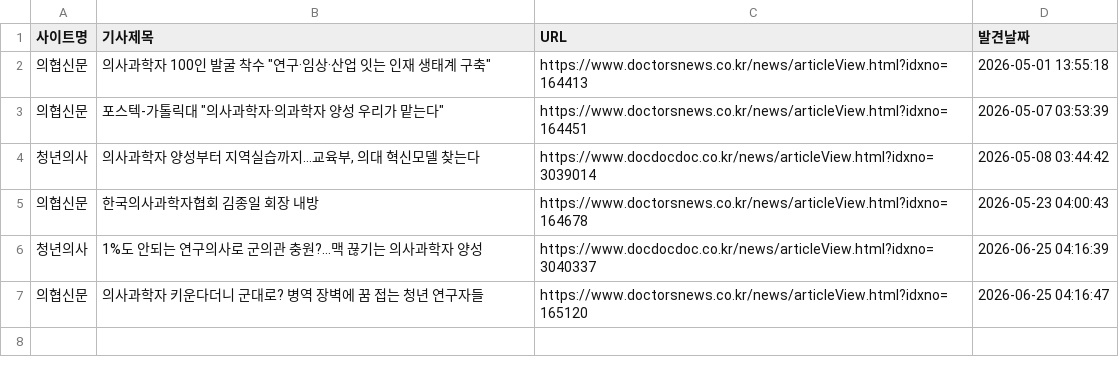
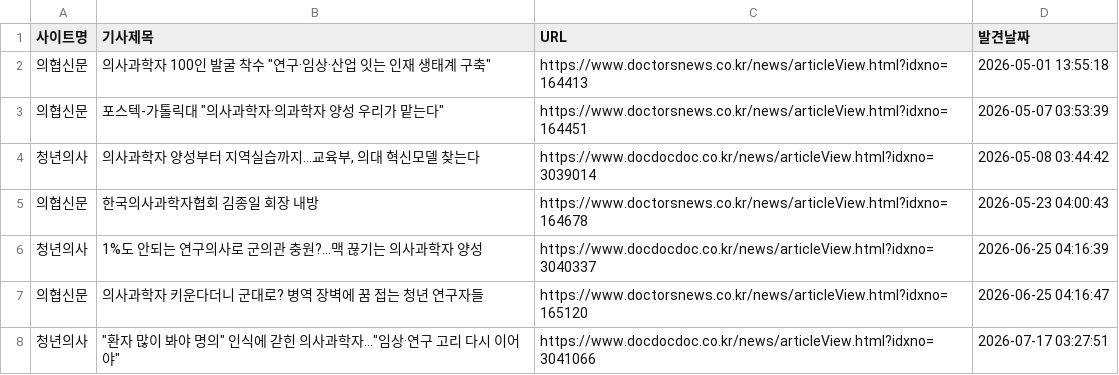
Before and after one commit to jaeseonim/kypsn-news-crawling, a CSV file: news_archive.csv, drawn as a sheet.

```diff
--- a/news_archive.csv
+++ b/news_archive.csv
@@ -7 +7,2 @@
 의협신문,의사과학자 키운다더니 군대로? 병역 장벽에 꿈 접는 청년 연구자들,https://www.doctorsnews.co.kr/news/articleView.html?idxno=165120,2026-06-25 04:16:47
+청년의사,"""환자 많이 봐야 명의"" 인식에 갇힌 의사과학자…""임상·연구 고리 다시 이어야""",https://www.docdocdoc.co.kr/news/articleView.html?idxno=3041066,2026-07-17 03:27:51
```
Also changed, not shown: 1 other file.
